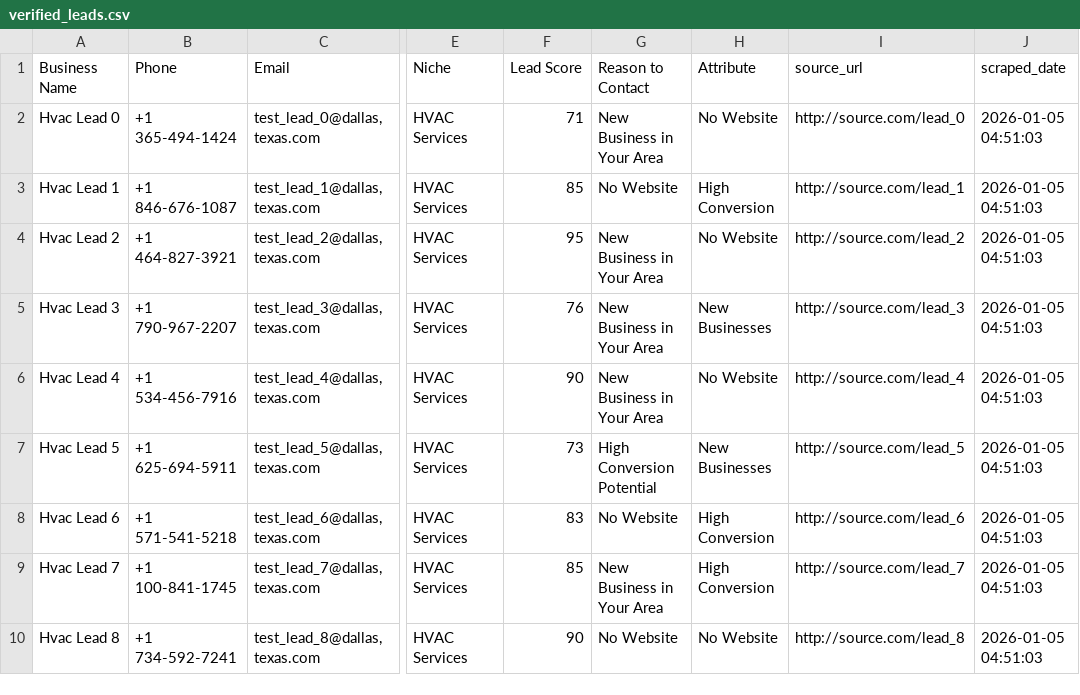
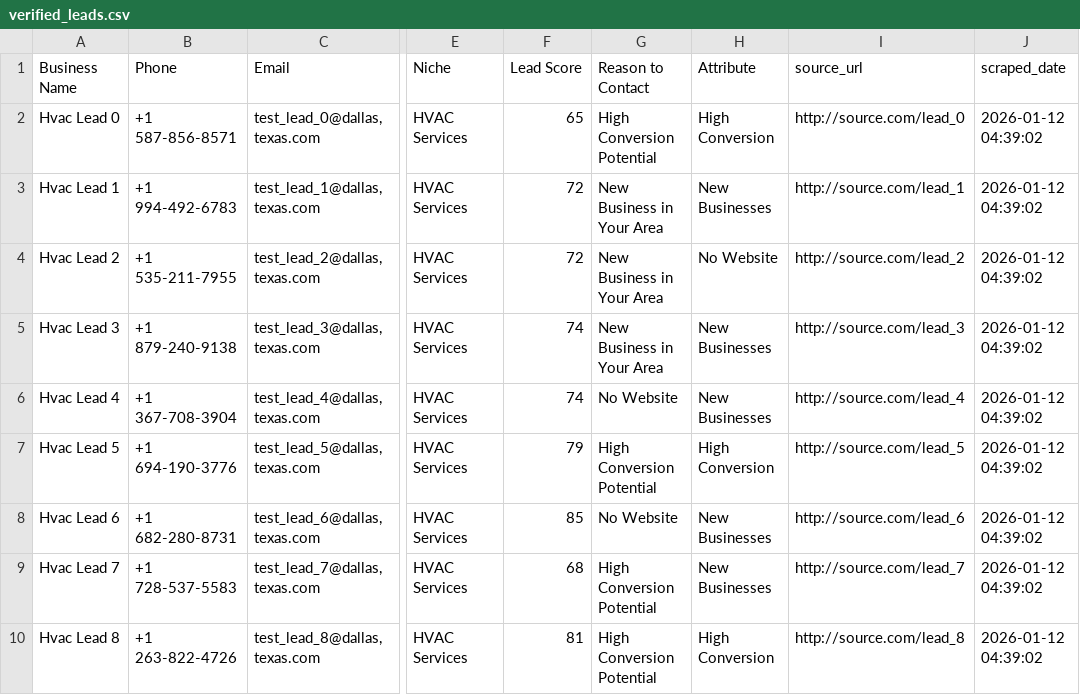
Before and after one commit to tvkfurniture-bit/MicroLeadMarketplace, a CSV file: data/verified/verified_leads.csv, drawn as a sheet; only a part is shown, gaps mark what is left out; the diff covers the shown part only; the diff names each change by its address in the sheet, - before the commit and + after, or states it on an @@ line.

```diff
--- a/data/verified/verified_leads.csv
+++ b/data/verified/verified_leads.csv
-B2 (Phone): +1 365-494-1424
+B2 (Phone): +1 587-856-8571
-F2 (Lead Score): 71
+F2 (Lead Score): 65
-G2 (Reason to Contact): New Business in Your Area
+G2 (Reason to Contact): High Conversion Potential
-H2 (Attribute): No Website
+H2 (Attribute): High Conversion
-J2:J10 (scraped_date): 2026-01-05 04:51:03
+J2:J10 (scraped_date): 2026-01-12 04:39:02
-B3 (Phone): +1 846-676-1087
+B3 (Phone): +1 994-492-6783
-F3 (Lead Score): 85
+F3 (Lead Score): 72
-G3 (Reason to Contact): No Website
+G3 (Reason to Contact): New Business in Your Area
-H3 (Attribute): High Conversion
+H3 (Attribute): New Businesses
-B4 (Phone): +1 464-827-3921
+B4 (Phone): +1 535-211-7955
-F4 (Lead Score): 95
+F4 (Lead Score): 72
-B5 (Phone): +1 790-967-2207
+B5 (Phone): +1 879-240-9138
-F5 (Lead Score): 76
+F5 (Lead Score): 74
-B6 (Phone): +1 534-456-7916
+B6 (Phone): +1 367-708-3904
-F6 (Lead Score): 90
+F6 (Lead Score): 74
-G6 (Reason to Contact): New Business in Your Area
+G6 (Reason to Contact): No Website
-H6 (Attribute): No Website
+H6 (Attribute): New Businesses
-B7 (Phone): +1 625-694-5911
+B7 (Phone): +1 694-190-3776
-F7 (Lead Score): 73
+F7 (Lead Score): 79
-H7 (Attribute): New Businesses
+H7 (Attribute): High Conversion
-B8 (Phone): +1 571-541-5218
+B8 (Phone): +1 682-280-8731
-F8 (Lead Score): 83
+F8 (Lead Score): 85
-H8:H9 (Attribute): High Conversion
+H8:H9 (Attribute): New Businesses
-B9 (Phone): +1 100-841-1745
+B9 (Phone): +1 728-537-5583
-F9 (Lead Score): 85
+F9 (Lead Score): 68
-G9 (Reason to Contact): New Business in Your Area
+G9 (Reason to Contact): High Conversion Potential
-B10 (Phone): +1 734-592-7241
+B10 (Phone): +1 263-822-4726
-F10 (Lead Score): 90
+F10 (Lead Score): 81
-G10 (Reason to Contact): No Website
+G10 (Reason to Contact): High Conversion Potential
-H10 (Attribute): No Website
+H10 (Attribute): High Conversion
```
Also changed, not shown: 5 removed rows and 8 edited cells elsewhere in this file.
